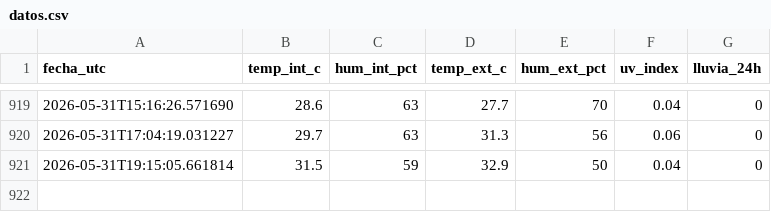
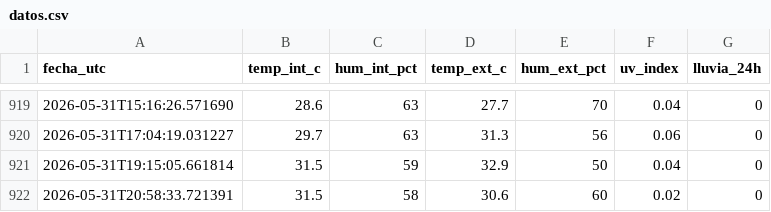
Before and after one commit to PlaneacionFCGRC/Estacion_CDBC, a CSV file: datos.csv, drawn as a sheet; only a part is shown, gaps mark what is left out; the diff names each change by its address in the sheet, - before the commit and + after, or states it on an @@ line.

```diff
--- a/datos.csv
+++ b/datos.csv
+row 922: 2026-05-31T20:58:33.721391 | 31.5 | 58 | 30.6 | 60 | 0.02 | 0
```
